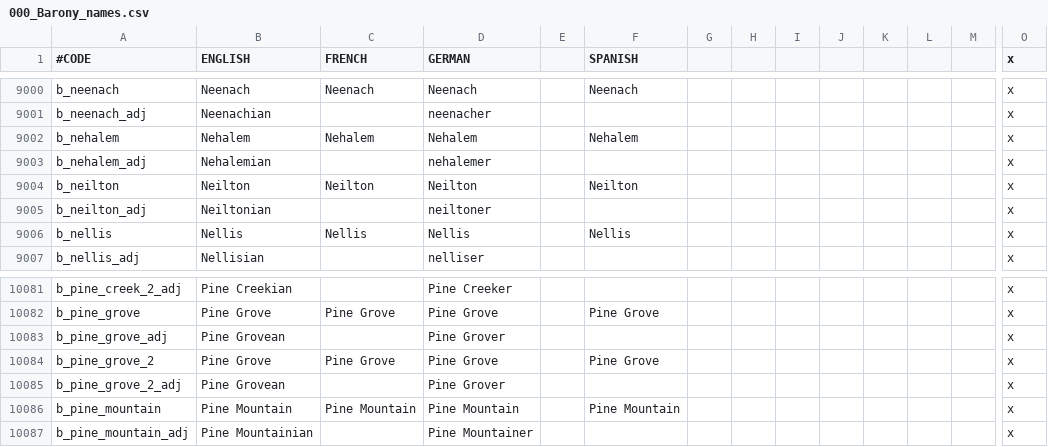
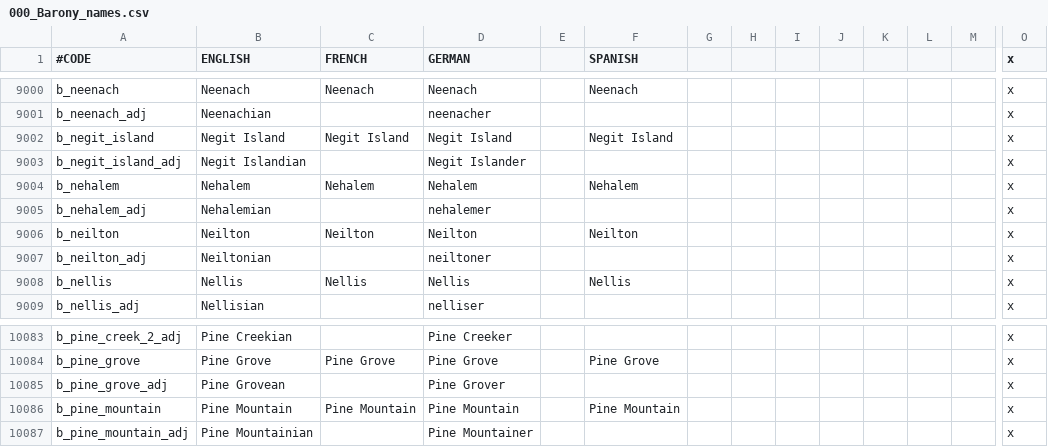
Before and after one commit to ShiatAli/JAtE, a CSV file: Just After the End/localisation/000_Barony_names.csv, drawn as a sheet; only a part is shown, gaps mark what is left out; removed rows and columns are numbered as before the commit, all else as after; rows hold the shown columns only; the diff names each change by its address in the sheet, - before the commit and + after, or states it on an @@ line.

```diff
--- a/Just After the End/localisation/000_Barony_names.csv
+++ b/Just After the End/localisation/000_Barony_names.csv
+row 9002: b_negit_island | Negit Island | Negit Island | Negit Island |  | Negit Island |  |  |  |  |  |  |  | x
+row 9003: b_negit_island_adj | Negit Islandian |  | Negit Islander |  |  |  |  |  |  |  |  |  | x
-row 10084: b_pine_grove_2 | Pine Grove | Pine Grove | Pine Grove |  | Pine Grove |  |  |  |  |  |  |  | x
-row 10085: b_pine_grove_2_adj | Pine Grovean |  | Pine Grover |  |  |  |  |  |  |  |  |  | x
```
Also changed, not shown: Just After the End/localisation/000_County_names.csv, Just After the End/localisation/000_Province_names.csv, 41 other files.
